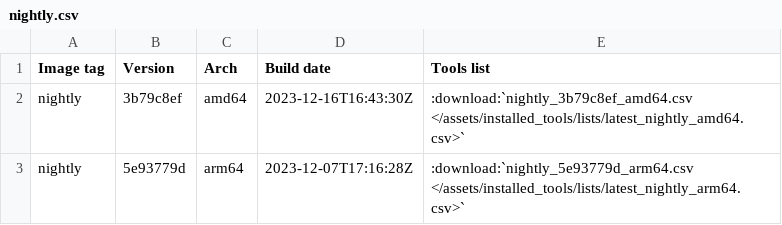
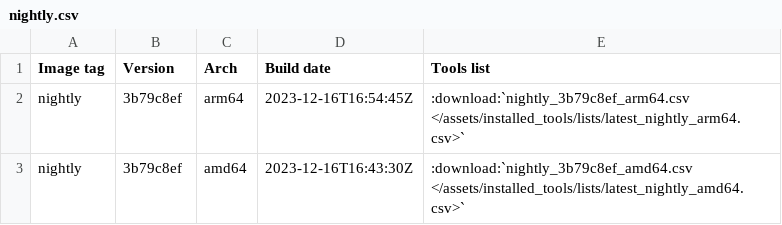
Before and after one commit to ThePorgs/Exegol-docs, a CSV file: source/assets/installed_tools/nightly.csv, drawn as a sheet; removed rows and columns are numbered as before the commit, all else as after; the diff names each change by its address in the sheet, - before the commit and + after, or states it on an @@ line.

```diff
--- a/source/assets/installed_tools/nightly.csv
+++ b/source/assets/installed_tools/nightly.csv
+row 2: nightly | 3b79c8ef | arm64 | 2023-12-16T16:54:45Z | :download:`nightly_3b79c8ef_arm64.csv </assets/installed_tools/lists/latest_nightly_arm64.csv>`
-row 3: nightly | 5e93779d | arm64 | 2023-12-07T17:16:28Z | :download:`nightly_5e93779d_arm64.csv </assets/installed_tools/lists/latest_nightly_arm64.csv>`
```
Also changed, not shown: source/assets/installed_tools/lists/latest_nightly_arm64.csv.
